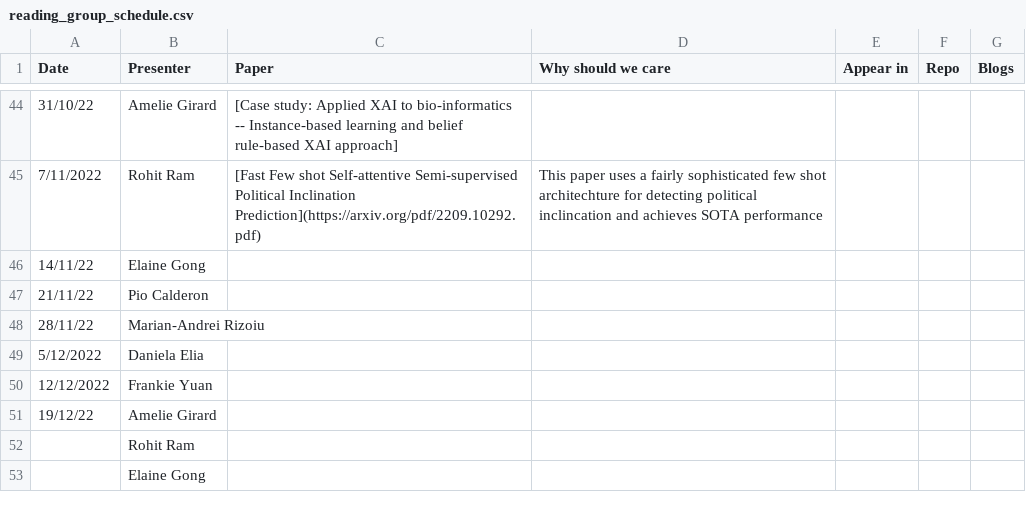
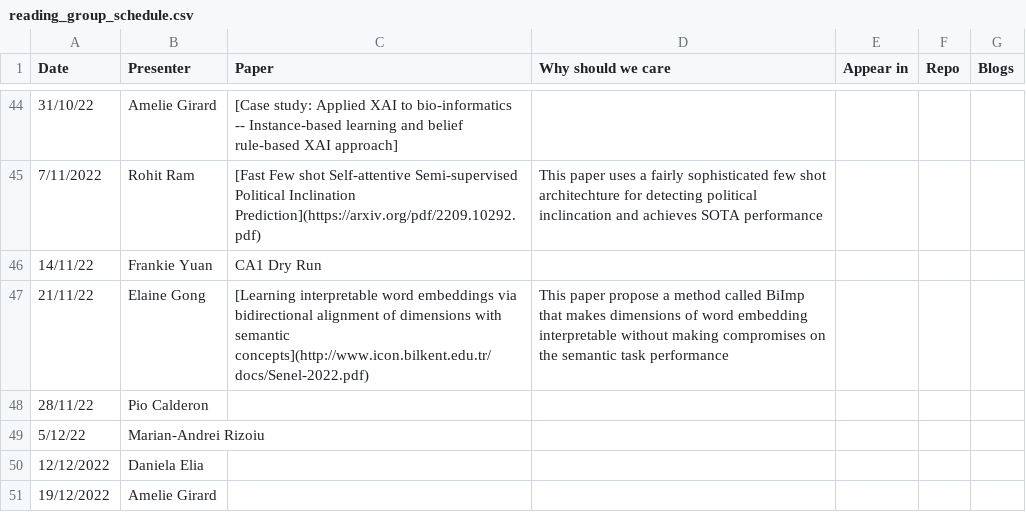
Before and after one commit to danielaelia/behavioral-ds.github.io, a CSV file: reading/reading_group_schedule.csv, drawn as a sheet; only a part is shown, gaps mark what is left out.

```diff
--- a/reading/reading_group_schedule.csv
+++ b/reading/reading_group_schedule.csv
@@ -45,9 +45,7 @@ Date,Presenter,Paper,Why should we care,Appear in,Repo,Blogs
 7/11/2022,Rohit Ram,[Fast Few shot Self-attentive Semi-supervised Political Inclination Prediction](https://arxiv.org/pdf/2209.10292.pdf),This paper uses a fairly sophisticated few shot architechture for detecting political inclincation and achieves SOTA performance,,,
-14/11/22,Elaine Gong,,,,,
-21/11/22,Pio Calderon,,,,,
-28/11/22,Marian-Andrei Rizoiu,,,,,
-5/12/2022,Daniela Elia,,,,,
-12/12/2022,Frankie Yuan,,,,,
-19/12/22,Amelie Girard,,,,,
-,Rohit Ram,,,,,
-,Elaine Gong,,,,,
+14/11/22,Frankie Yuan,CA1 Dry Run,,,,
+21/11/22,Elaine Gong,[Learning interpretable word embeddings via bidirectional alignment of dimensions with semantic concepts](http://www.icon.bilkent.edu.tr/docs/Senel-2022.pdf),This paper propose a method called BiImp that makes dimensions of word embedding interpretable without making compromises on the semantic task performance,,,
+28/11/22,Pio Calderon,,,,,
+5/12/22,Marian-Andrei Rizoiu,,,,,
+12/12/2022,Daniela Elia,,,,,
+19/12/2022,Amelie Girard,,,,,
```
Also changed, not shown: 1 other file.
